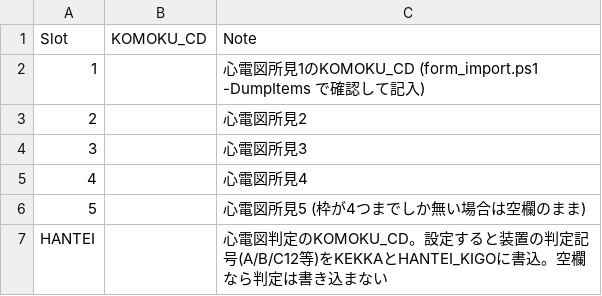
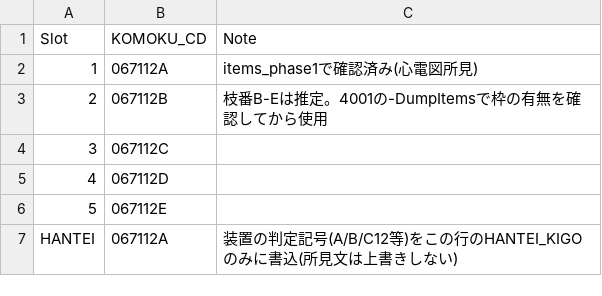
Before and after one commit to k09031473370/medcheck, a CSV file: kenshin-navi-tool/form/ecg_items.csv, drawn as a sheet.

```diff
--- a/kenshin-navi-tool/form/ecg_items.csv
+++ b/kenshin-navi-tool/form/ecg_items.csv
@@ -1,7 +1,7 @@
 Slot,KOMOKU_CD,Note
-1,,心電図所見1のKOMOKU_CD (form_import.ps1 -DumpItems で確認して記入)
-2,,心電図所見2
-3,,心電図所見3
-4,,心電図所見4
-5,,心電図所見5 (枠が4つまでしか無い場合は空欄のまま)
-HANTEI,,心電図判定のKOMOKU_CD。設定すると装置の判定記号(A/B/C12等)をKEKKAとHANTEI_KIGOに書込。空欄なら判定は書き込まない
+1,067112A,items_phase1で確認済み(心電図所見)
+2,067112B,枝番B-Eは推定。4001の-DumpItemsで枠の有無を確認してから使用
+3,067112C,
+4,067112D,
+5,067112E,
+HANTEI,067112A,装置の判定記号(A/B/C12等)をこの行のHANTEI_KIGOのみに書込(所見文は上書きしない)
```
Also changed, not shown: kenshin-navi-tool/form/mapping.csv, kenshin-navi-tool/form/value_map.csv, 1 other file.
